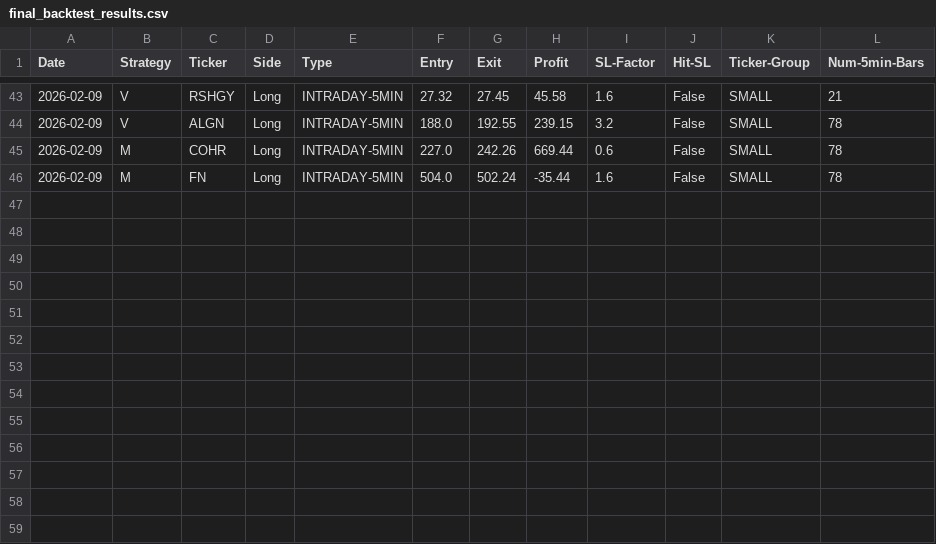
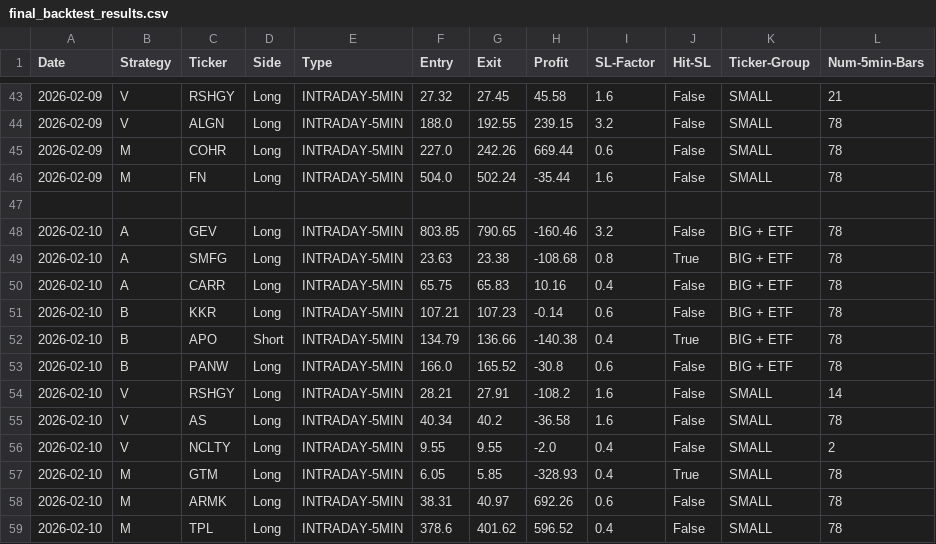
Before and after one commit to pollcerny-sudo/Trading-bot-fib, a CSV file: final_backtest_results.csv, drawn as a sheet; only a part is shown, gaps mark what is left out; the diff names each change by its address in the sheet, - before the commit and + after, or states it on an @@ line.

```diff
--- a/final_backtest_results.csv
+++ b/final_backtest_results.csv
+row 47: (empty)
+row 48: 2026-02-10 | A | GEV | Long | INTRADAY-5MIN | 803.85 | 790.65 | -160.46 | 3.2 | False | BIG + ETF | 78
+row 49: 2026-02-10 | A | SMFG | Long | INTRADAY-5MIN | 23.63 | 23.38 | -108.68 | 0.8 | True | BIG + ETF | 78
+row 50: 2026-02-10 | A | CARR | Long | INTRADAY-5MIN | 65.75 | 65.83 | 10.16 | 0.4 | False | BIG + ETF | 78
+row 51: 2026-02-10 | B | KKR | Long | INTRADAY-5MIN | 107.21 | 107.23 | -0.14 | 0.6 | False | BIG + ETF | 78
+row 52: 2026-02-10 | B | APO | Short | INTRADAY-5MIN | 134.79 | 136.66 | -140.38 | 0.4 | True | BIG + ETF | 78
+row 53: 2026-02-10 | B | PANW | Long | INTRADAY-5MIN | 166.0 | 165.52 | -30.8 | 0.6 | False | BIG + ETF | 78
+row 54: 2026-02-10 | V | RSHGY | Long | INTRADAY-5MIN | 28.21 | 27.91 | -108.2 | 1.6 | False | SMALL | 14
+row 55: 2026-02-10 | V | AS | Long | INTRADAY-5MIN | 40.34 | 40.2 | -36.58 | 1.6 | False | SMALL | 78
+row 56: 2026-02-10 | V | NCLTY | Long | INTRADAY-5MIN | 9.55 | 9.55 | -2.0 | 0.4 | False | SMALL | 2
+row 57: 2026-02-10 | M | GTM | Long | INTRADAY-5MIN | 6.05 | 5.85 | -328.93 | 0.4 | True | SMALL | 78
+row 58: 2026-02-10 | M | ARMK | Long | INTRADAY-5MIN | 38.31 | 40.97 | 692.26 | 0.6 | False | SMALL | 78
+row 59: 2026-02-10 | M | TPL | Long | INTRADAY-5MIN | 378.6 | 401.62 | 596.52 | 0.4 | False | SMALL | 78
```
Also changed, not shown: 2 other files.
